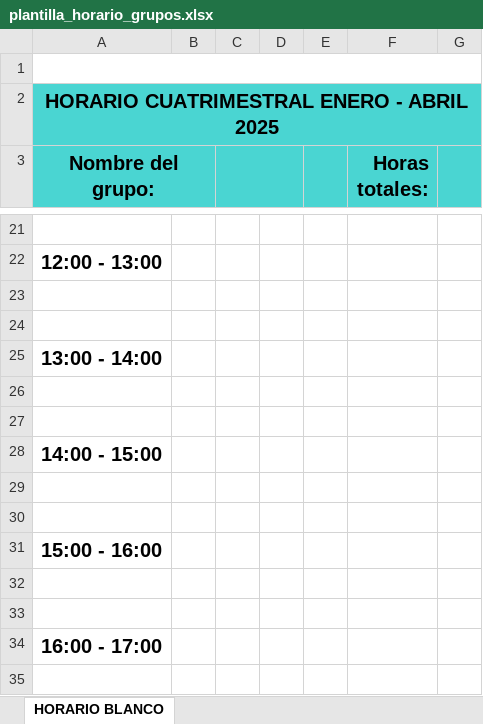
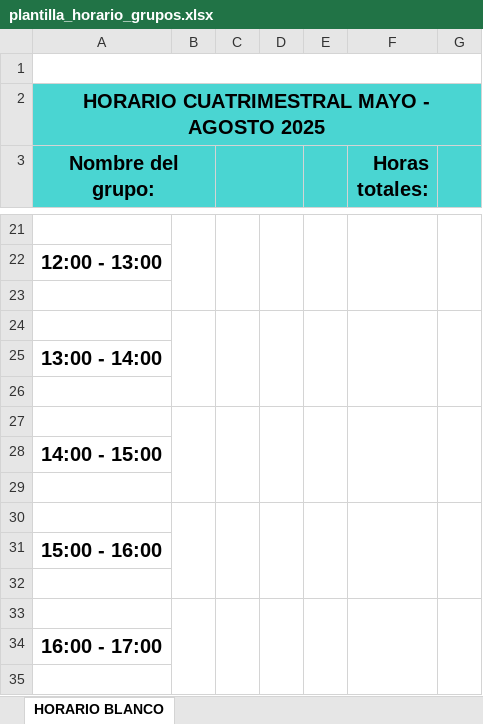
Before and after one commit to Nasakareal/cargaHoraria, an Excel workbook: templates/plantilla_horario_grupos.xlsx, sheet HORARIO BLANCO, drawn as a sheet; only a part is shown, gaps mark what is left out; values as stored, in another font and other column widths than the file's, no borders; charts and pictures not drawn; the diff covers the shown part only; the diff names each change by its address in the sheet, - before the commit and + after, or states it on an @@ line.

```diff
--- a/templates/plantilla_horario_grupos.xlsx (sheet HORARIO BLANCO)
+++ b/templates/plantilla_horario_grupos.xlsx (sheet HORARIO BLANCO)
-A2 (Nombre del grupo:): HORARIO CUATRIMESTRAL ENERO - ABRIL 2025
+A2 (Nombre del grupo:): HORARIO CUATRIMESTRAL MAYO - AGOSTO 2025
+B21:B23 merged
+C21:C23 merged
+D21:D23 merged
+E21:E23 merged
+F21:F23 merged
+G21:G23 merged
+B24:B26 merged
+C24:C26 merged
+D24:D26 merged
+E24:E26 merged
+F24:F26 merged
+G24:G26 merged
+B27:B29 merged
+C27:C29 merged
+D27:D29 merged
+E27:E29 merged
+F27:F29 merged
+G27:G29 merged
+B30:B32 merged
+C30:C32 merged
+D30:D32 merged
+E30:E32 merged
+F30:F32 merged
+G30:G32 merged
+B33:B35 merged
+C33:C35 merged
+D33:D35 merged
+E33:E35 merged
+F33:F35 merged
+G33:G35 merged
```
Also changed, not shown: 1 edited cell and merged cells elsewhere in this sheet, admin/configuraciones/estadisticas/plantilla.xlsx, templates/plantilla_horario.xlsx, 9 other files.
